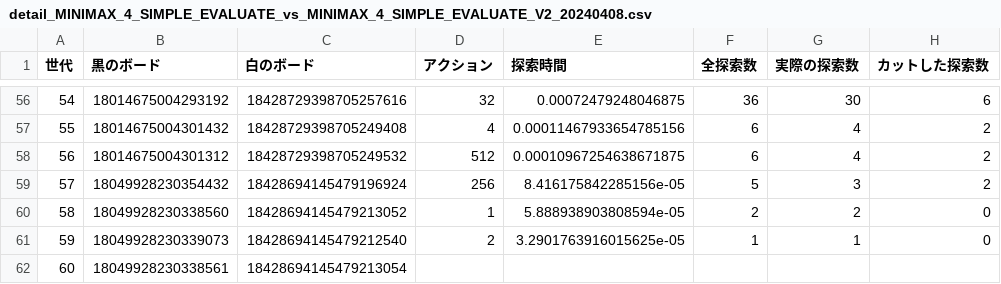
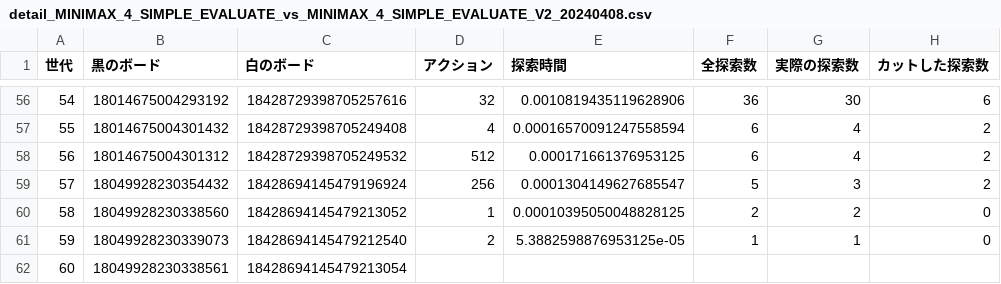
Before and after one commit to etomaro/othello2, a CSV file: env_v2/report/detail/MINIMAX_4_MINIMAX_4/detail_MINIMAX_4_SIMPLE_EVALUATE_vs_MINIMAX_4_SIMPLE_EVALUATE_V2_20240408.csv, drawn as a sheet; only a part is shown, gaps mark what is left out; the diff covers the shown part only.

```diff
--- a/env_v2/report/detail/MINIMAX_4_MINIMAX_4/detail_MINIMAX_4_SIMPLE_EVALUATE_vs_MINIMAX_4_SIMPLE_EVALUATE_V2_20240408.csv
+++ b/env_v2/report/detail/MINIMAX_4_MINIMAX_4/detail_MINIMAX_4_SIMPLE_EVALUATE_vs_MINIMAX_4_SIMPLE_EVALUATE_V2_20240408.csv
@@ -56,7 +56,7 @@
-54,18014675004293192,18428729398705257616,32,0.00072479248046875,36,30,6
-55,18014675004301432,18428729398705249408,4,0.00011467933654785156,6,4,2
-56,18014675004301312,18428729398705249532,512,0.00010967254638671875,6,4,2
-57,18049928230354432,18428694145479196924,256,8.416175842285156e-05,5,3,2
-58,18049928230338560,18428694145479213052,1,5.888938903808594e-05,2,2,0
-59,18049928230339073,18428694145479212540,2,3.2901763916015625e-05,1,1,0
+54,18014675004293192,18428729398705257616,32,0.0010819435119628906,36,30,6
+55,18014675004301432,18428729398705249408,4,0.00016570091247558594,6,4,2
+56,18014675004301312,18428729398705249532,512,0.000171661376953125,6,4,2
+57,18049928230354432,18428694145479196924,256,0.0001304149627685547,5,3,2
+58,18049928230338560,18428694145479213052,1,0.00010395050048828125,2,2,0
+59,18049928230339073,18428694145479212540,2,5.3882598876953125e-05,1,1,0
 60,18049928230338561,18428694145479213054,,,,,
```
Also changed, not shown: 54 edited cells elsewhere in this file, env_v2/report/summary/MINIMAX_4_MINIMAX_4/summary_MINIMAX_4_SIMPLE_EVALUATE_vs_MINIMAX_4_SIMPLE_EVALUATE_V2_20240408.csv, 2 other files.
